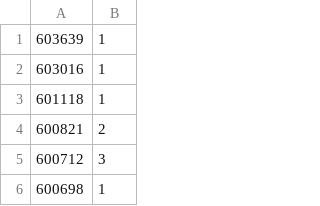
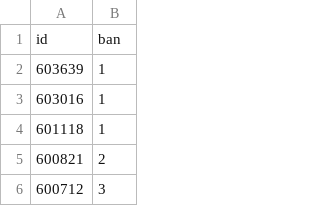
Before and after one commit to jaketanwh/gp, a CSV file: db/lb.csv, drawn as a sheet; only a part is shown; the shorter side is filled out with more unchanged rows.

```diff
--- a/db/lb.csv
+++ b/db/lb.csv
@@ -1 +1,2 @@
+id,ban
 603639,1
```
Also changed, not shown: db/code.csv, db/pt.csv, 1 other file.
